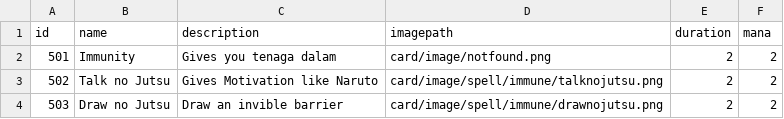
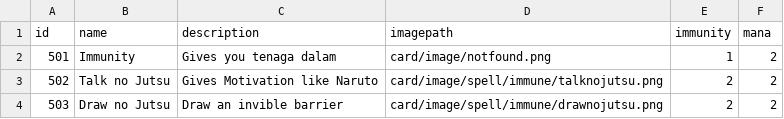
Before and after one commit to Audino723/Tubes2_OOP, a CSV file: src/main/resources/com/aetherwars/card/data/spell_immune.csv, drawn as a sheet.

Commit message:
Fix ImmuneSpell

```diff
--- a/src/main/resources/com/aetherwars/card/data/spell_immune.csv
+++ b/src/main/resources/com/aetherwars/card/data/spell_immune.csv
@@ -1,3 +1,3 @@
-id	name	description	imagepath	duration	mana
-501	Immunity	Gives you tenaga dalam	card/image/notfound.png	2	2
+id	name	description	imagepath	immunity	mana
+501	Immunity	Gives you tenaga dalam	card/image/notfound.png	1	2
 502	Talk no Jutsu	Gives Motivation like Naruto	card/image/spell/immune/talknojutsu.png	2	2
```
Also changed, not shown: 2 other files.
